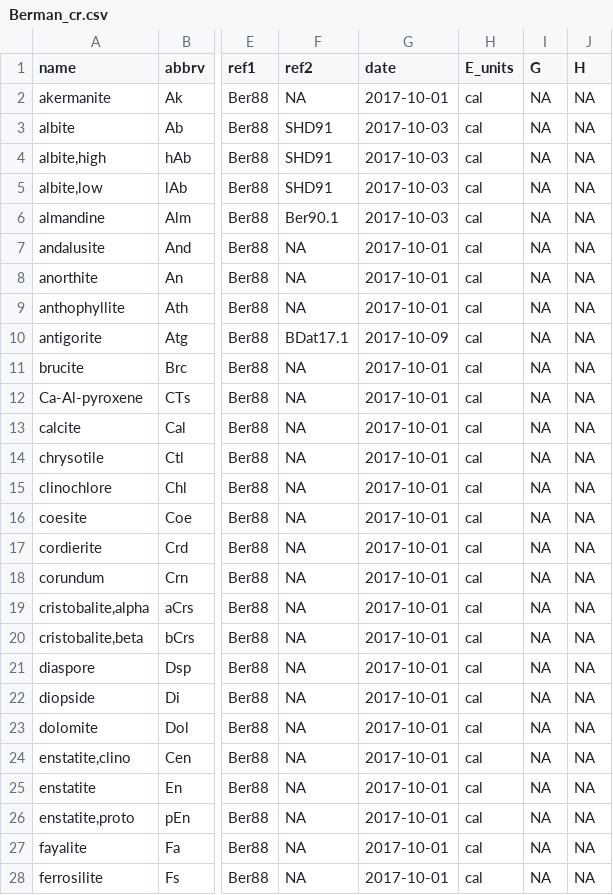
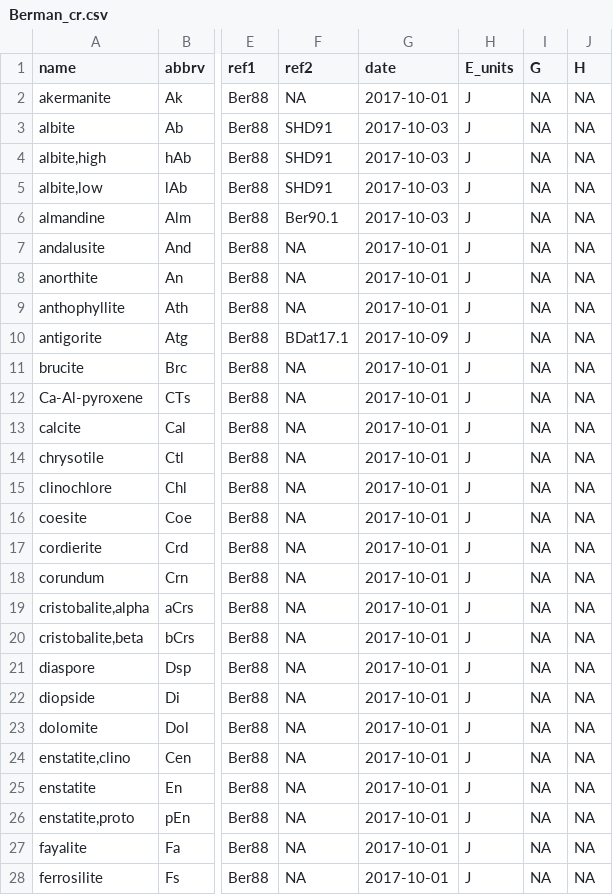
Before and after one commit to r-forge/chnosz, a CSV file: pkg/CHNOSZ/inst/extdata/OBIGT/Berman_cr.csv, drawn as a sheet; only a part is shown, gaps mark what is left out; the diff covers the shown part only; the diff names each change by its address in the sheet, - before the commit and + after, or states it on an @@ line.

Commit message:
Include G, H, S, and V for Berman minerals in info()
git-svn-id: svn://svn.r-forge.r-project.org/svnroot/chnosz@690 edb9625f-4e0d-4859-8d74-9fd3b1da38cb

```diff
--- a/pkg/CHNOSZ/inst/extdata/OBIGT/Berman_cr.csv
+++ b/pkg/CHNOSZ/inst/extdata/OBIGT/Berman_cr.csv
-H2:H28 (E_units): cal
+H2:H28 (E_units): J
```
Also changed, not shown: 65 edited cells elsewhere in this file, 8 other files.
